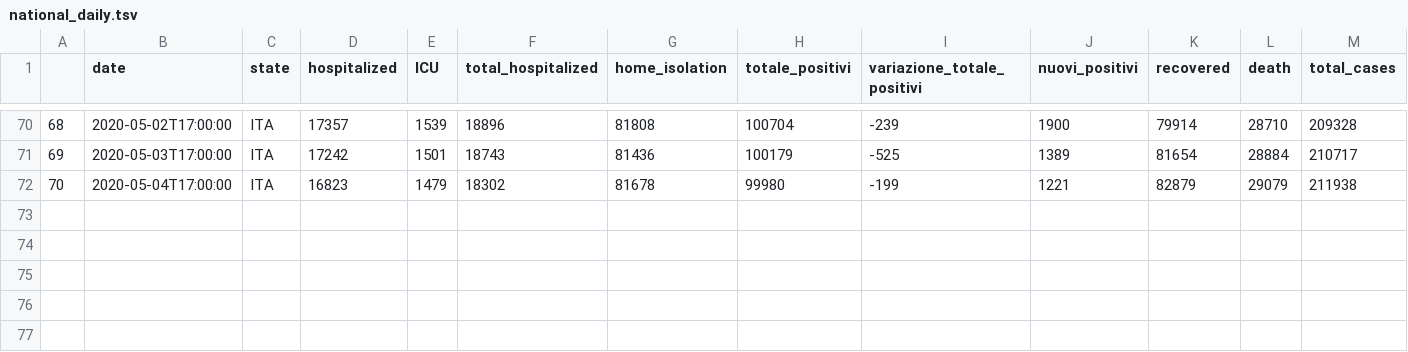
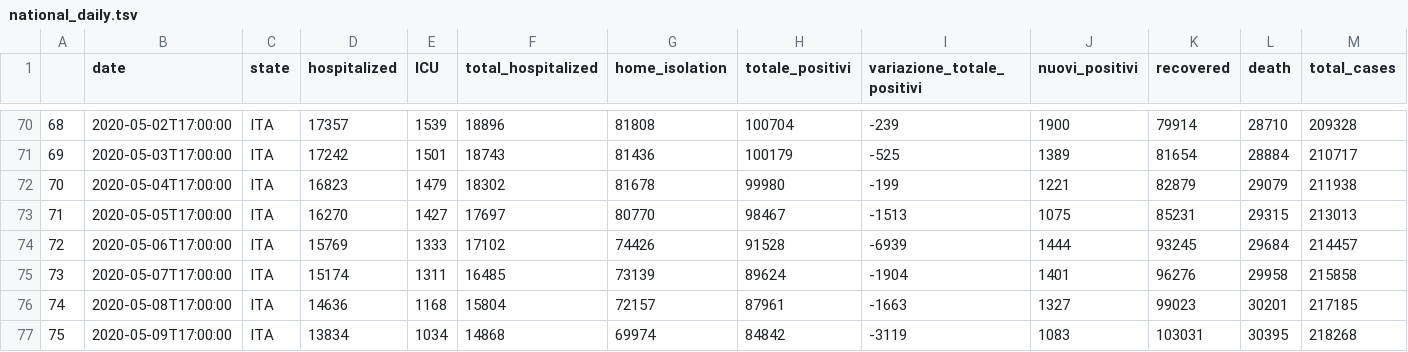
Before and after one commit to bccp/covid-19-data, a TSV file: data/Italy/covid-19-data/national_daily.tsv, drawn as a sheet; only a part is shown, gaps mark what is left out; rows hold the shown columns only; the diff names each change by its address in the sheet, - before the commit and + after, or states it on an @@ line.

```diff
--- a/data/Italy/covid-19-data/national_daily.tsv
+++ b/data/Italy/covid-19-data/national_daily.tsv
+row 73: 71 | 2020-05-05T17:00:00 | ITA | 16270 | 1427 | 17697 | 80770 | 98467 | -1513 | 1075 | 85231 | 29315 | 213013
+row 74: 72 | 2020-05-06T17:00:00 | ITA | 15769 | 1333 | 17102 | 74426 | 91528 | -6939 | 1444 | 93245 | 29684 | 214457
+row 75: 73 | 2020-05-07T17:00:00 | ITA | 15174 | 1311 | 16485 | 73139 | 89624 | -1904 | 1401 | 96276 | 29958 | 215858
+row 76: 74 | 2020-05-08T17:00:00 | ITA | 14636 | 1168 | 15804 | 72157 | 87961 | -1663 | 1327 | 99023 | 30201 | 217185
+row 77: 75 | 2020-05-09T17:00:00 | ITA | 13834 | 1034 | 14868 | 69974 | 84842 | -3119 | 1083 | 103031 | 30395 | 218268
```
Also changed, not shown: 4 other files.
